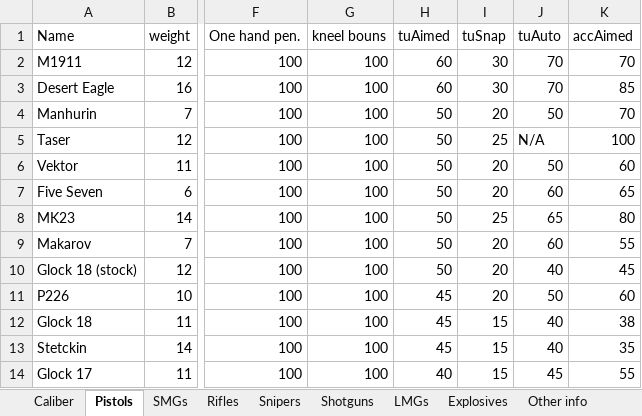
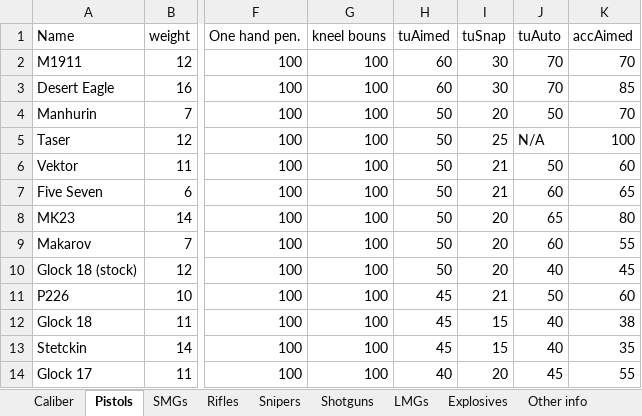
Before and after one commit to Inventorum-Development-Team/IDT_Counter_Terrorist_Operations, an Excel workbook: CTO Wepon stat spreadsheet.xlsx, sheet Pistols, drawn as a sheet; only a part is shown, gaps mark what is left out; values as stored, in another font and other column widths than the file's, no borders; table styles not drawn; the diff names each change by its address in the sheet, - before the commit and + after, or states it on an @@ line.

Commit message:
Rebalanced pistol snap costs

```diff
--- a/CTO Wepon stat spreadsheet.xlsx (sheet Pistols)
+++ b/CTO Wepon stat spreadsheet.xlsx (sheet Pistols)
-I6:I7 (tuSnap): 20
+I6:I7 (tuSnap): 21
-I8 (tuSnap): 25
+I8 (tuSnap): 20
-I11 (tuSnap): 20
+I11 (tuSnap): 21
-I14 (tuSnap): 15
+I14 (tuSnap): 20
```
Also changed, not shown: 1 other file.
